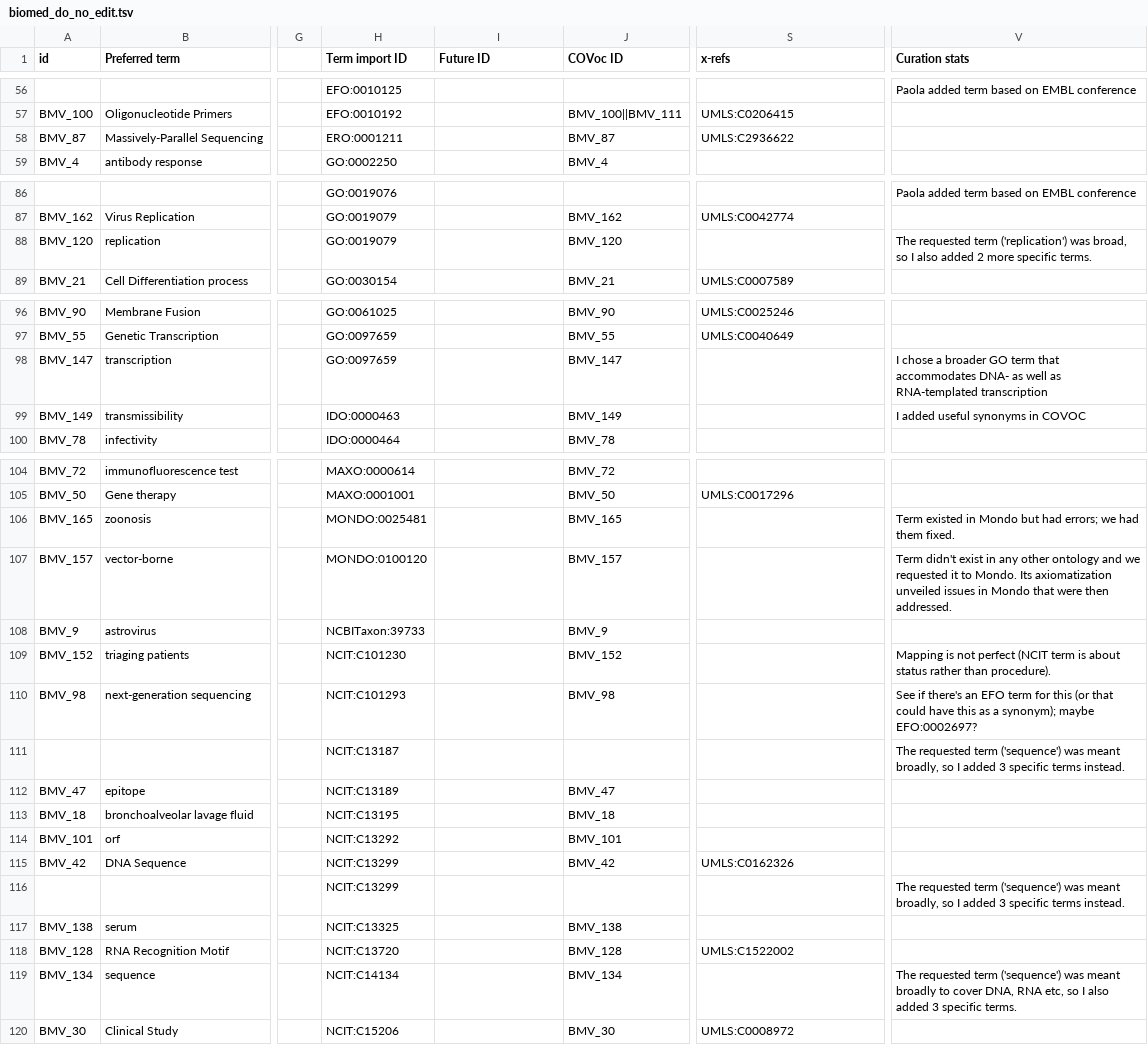
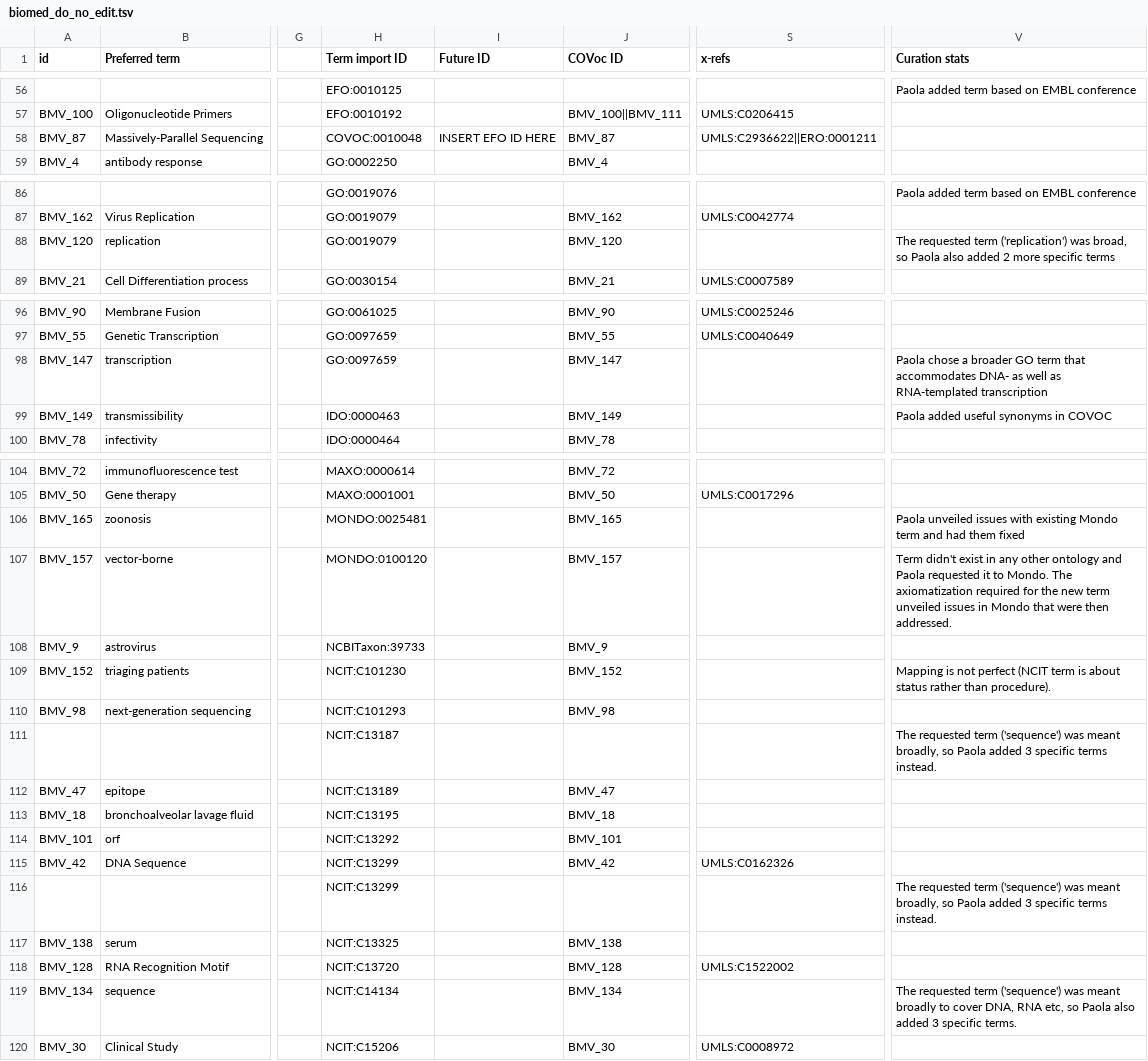
Before and after one commit to EBISPOT/covoc, a TSV file: src/templates/biomed_do_no_edit.tsv, drawn as a sheet; only a part is shown, gaps mark what is left out; the diff covers the shown part only; the diff names each change by its address in the sheet, - before the commit and + after, or states it on an @@ line.

```diff
--- a/src/templates/biomed_do_no_edit.tsv
+++ b/src/templates/biomed_do_no_edit.tsv
-H58 (Term import ID): ERO:0001211
+H58 (Term import ID): COVOC:0010048
-I58 (Future ID): (empty)
+I58 (Future ID): INSERT EFO ID HERE
-S58 (x-refs): UMLS:C2936622
+S58 (x-refs): UMLS:C2936622||ERO:0001211
-V88 (Curation stats): …broad, so I also added 2 more specific terms.
+V88 (Curation stats): …broad, so Paola also added 2 more specific terms
-V98 (Curation stats): I chose a…
+V98 (Curation stats): Paola chose a…
-V99 (Curation stats): I added useful synonyms in COVOC
+V99 (Curation stats): Paola added useful synonyms in COVOC
-V106 (Curation stats): Term existed in Mondo but had errors; we had them fixed.
+V106 (Curation stats): Paola unveiled issues with existing Mondo term and had them fixed
-V107 (Curation stats): …ontology and we requested it to Mondo. Its axiomatization unveiled issues…
+V107 (Curation stats): …ontology and Paola requested it to Mondo. The axiomatization required for the new term unveiled issues…
-V110 (Curation stats): See if there's an EFO term for this (or that could have this as a synonym); maybe EFO:0002697?
+V110 (Curation stats): (empty)
-V111 (Curation stats): …broadly, so I added 3…
+V111 (Curation stats): …broadly, so Paola added 3…
-V116 (Curation stats): …broadly, so I added 3…
+V116 (Curation stats): …broadly, so Paola added 3…
-V119 (Curation stats): …etc, so I also added…
+V119 (Curation stats): …etc, so Paola also added…
```
Also changed, not shown: 8 edited cells elsewhere in this file, covoc_metadata.csv, src/ontology/reports/covoc_metadata.csv, 57 other files.
